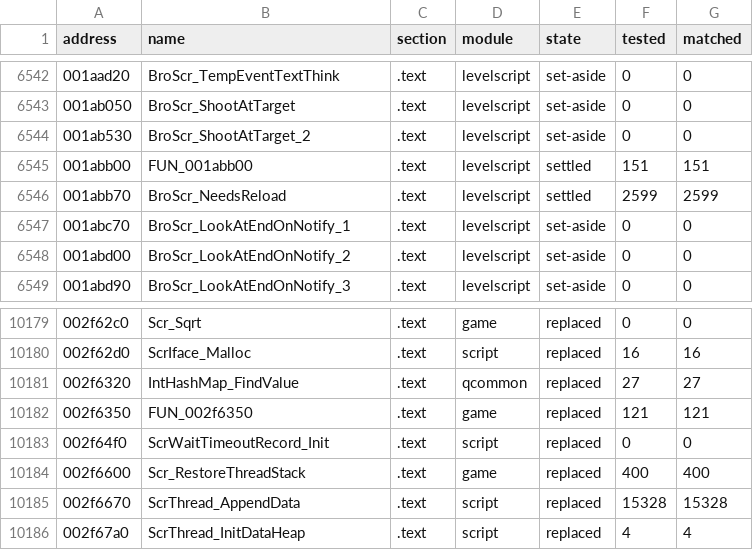
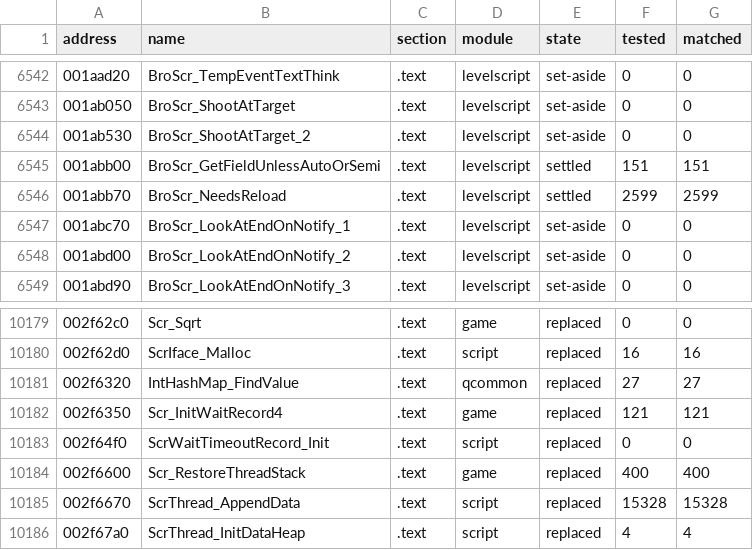
Before and after one commit to SmokeDoggy044/CoD2-BRO-Native-Loader, a CSV file: tools/data/progress.csv, drawn as a sheet; only a part is shown, gaps mark what is left out; the diff covers the shown part only.

```diff
--- a/tools/data/progress.csv
+++ b/tools/data/progress.csv
@@ -6544,3 +6544,3 @@ address,name,section,module,state,tested,matched
 001ab530,BroScr_ShootAtTarget_2,.text,levelscript,set-aside,0,0
-001abb00,FUN_001abb00,.text,levelscript,settled,151,151
+001abb00,BroScr_GetFieldUnlessAutoOrSemi,.text,levelscript,settled,151,151
 001abb70,BroScr_NeedsReload,.text,levelscript,settled,2599,2599
@@ -10181,3 +10181,3 @@ address,name,section,module,state,tested,matched
 002f6320,IntHashMap_FindValue,.text,qcommon,replaced,27,27
-002f6350,FUN_002f6350,.text,game,replaced,121,121
+002f6350,Scr_InitWaitRecord4,.text,game,replaced,121,121
 002f64f0,ScrWaitTimeoutRecord_Init,.text,script,replaced,0,0
```
Also changed, not shown: 14 edited cells elsewhere in this file, 3 other files.
